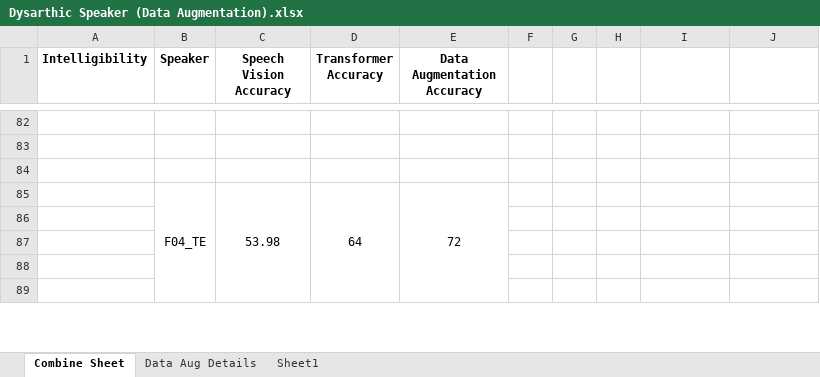
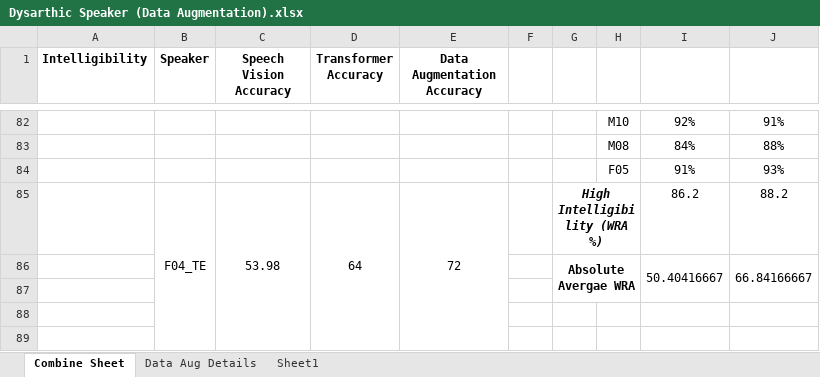
Before and after one commit to dshah1901/P4P-Transformer-ASR-for-Dysarthric-Spech, an Excel workbook: Dysarthic Speaker (Data Augmentation).xlsx, sheet Combine Sheet, drawn as a sheet; only a part is shown, gaps mark what is left out; values as stored, in another font and other column widths than the file's, no borders; the diff covers the shown part only; the diff names each change by its address in the sheet, - before the commit and + after, or states it on an @@ line.

```diff
--- a/Dysarthic Speaker (Data Augmentation).xlsx (sheet Combine Sheet)
+++ b/Dysarthic Speaker (Data Augmentation).xlsx (sheet Combine Sheet)
-row 82: (empty)
+row 82:  |  |  |  |  |  |  | M10 | 92% | 91%
-row 83: (empty)
+row 83:  |  |  |  |  |  |  | M08 | 84% | 88%
-row 84: (empty)
+row 84:  |  |  |  |  |  |  | F05 | 91% | 93%
-G85: (empty)
+G85: High Intelligibility (WRA %)
+G85:H85 merged
-I85: (empty)
+I85: 86.2
-J85: (empty)
+J85: 88.2
-row 86: (empty)
+row 86:  |  |  |  |  |  | Absolute Avergae WRA |  | 50.40416667 | 66.84166667
+G86:H87 merged
+I86:I87 merged
+J86:J87 merged
```
Also changed, not shown: 53 edited cells and merged cells elsewhere in this sheet.
